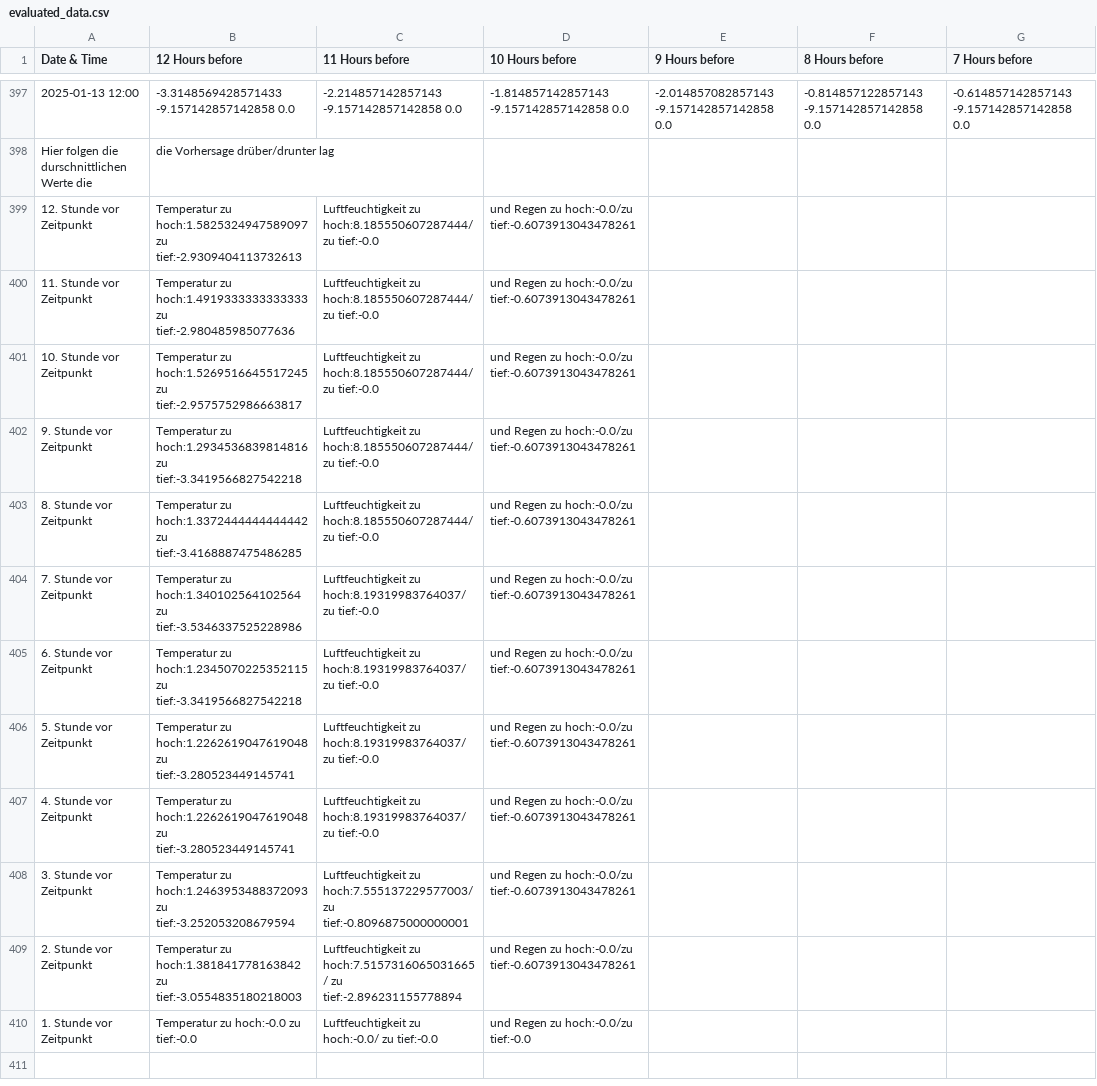
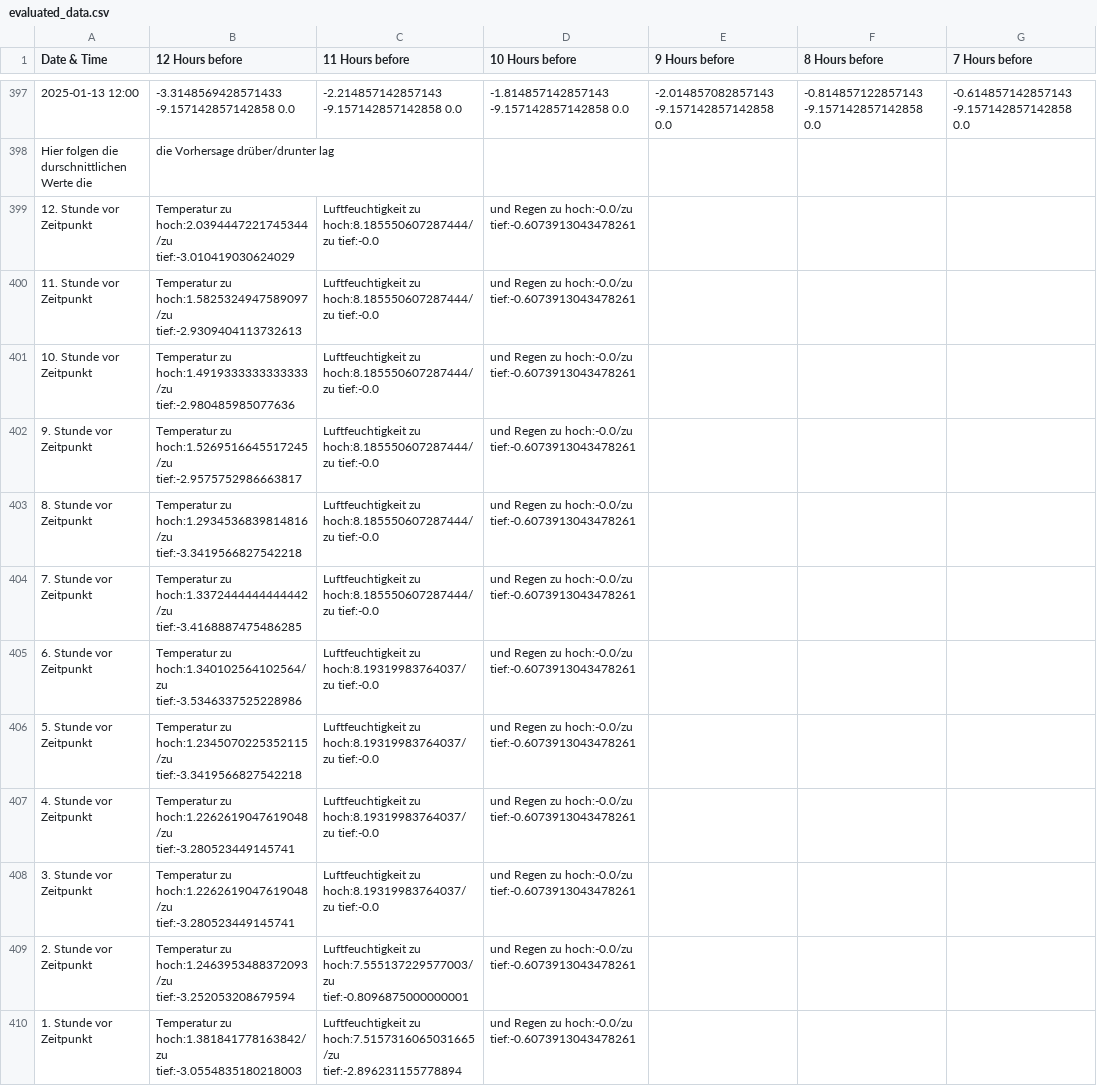
Before and after one commit to MarcelSp1/Project_Weatherism, a CSV file: evaluation/results/evaluated_data.csv, drawn as a sheet; only a part is shown, gaps mark what is left out; the diff names each change by its address in the sheet, - before the commit and + after, or states it on an @@ line.

```diff
--- a/evaluation/results/evaluated_data.csv
+++ b/evaluation/results/evaluated_data.csv
-B399 (12 Hours before): Temperatur zu hoch:1.5825324947589097 zu tief:-2.9309404113732613
+B399 (12 Hours before): Temperatur zu hoch:2.0394447221745344/zu tief:-3.010419030624029
-C399:C403 (11 Hours before): Luftfeuchtigkeit zu hoch:8.185550607287444/ zu tief:-0.0
+C399:C403 (11 Hours before): Luftfeuchtigkeit zu hoch:8.185550607287444/zu tief:-0.0
-B400 (12 Hours before): Temperatur zu hoch:1.4919333333333333 zu tief:-2.980485985077636
+B400 (12 Hours before): Temperatur zu hoch:1.5825324947589097/zu tief:-2.9309404113732613
-B401 (12 Hours before): Temperatur zu hoch:1.5269516645517245 zu tief:-2.9575752986663817
+B401 (12 Hours before): Temperatur zu hoch:1.4919333333333333/zu tief:-2.980485985077636
-B402 (12 Hours before): Temperatur zu hoch:1.2934536839814816 zu tief:-3.3419566827542218
+B402 (12 Hours before): Temperatur zu hoch:1.5269516645517245/zu tief:-2.9575752986663817
-B403 (12 Hours before): Temperatur zu hoch:1.3372444444444442 zu tief:-3.4168887475486285
+B403 (12 Hours before): Temperatur zu hoch:1.2934536839814816/zu tief:-3.3419566827542218
-B404 (12 Hours before): Temperatur zu hoch:1.340102564102564 zu tief:-3.5346337525228986
+B404 (12 Hours before): Temperatur zu hoch:1.3372444444444442/zu tief:-3.4168887475486285
-C404 (11 Hours before): Luftfeuchtigkeit zu hoch:8.19319983764037/ zu tief:-0.0
+C404 (11 Hours before): Luftfeuchtigkeit zu hoch:8.185550607287444/zu tief:-0.0
-B405 (12 Hours before): Temperatur zu hoch:1.2345070225352115 zu tief:-3.3419566827542218
+B405 (12 Hours before): Temperatur zu hoch:1.340102564102564/zu tief:-3.5346337525228986
-C405:C407 (11 Hours before): Luftfeuchtigkeit zu hoch:8.19319983764037/ zu tief:-0.0
+C405:C407 (11 Hours before): Luftfeuchtigkeit zu hoch:8.19319983764037/zu tief:-0.0
-B406 (12 Hours before): Temperatur zu hoch:1.2262619047619048 zu tief:-3.280523449145741
+B406 (12 Hours before): Temperatur zu hoch:1.2345070225352115/zu tief:-3.3419566827542218
-B407 (12 Hours before): Temperatur zu hoch:1.2262619047619048 zu tief:-3.280523449145741
+B407 (12 Hours before): Temperatur zu hoch:1.2262619047619048/zu tief:-3.280523449145741
-B408 (12 Hours before): Temperatur zu hoch:1.2463953488372093 zu tief:-3.252053208679594
+B408 (12 Hours before): Temperatur zu hoch:1.2262619047619048/zu tief:-3.280523449145741
-C408 (11 Hours before): Luftfeuchtigkeit zu hoch:7.555137229577003/ zu tief:-0.8096875000000001
+C408 (11 Hours before): Luftfeuchtigkeit zu hoch:8.19319983764037/zu tief:-0.0
-B409 (12 Hours before): Temperatur zu hoch:1.381841778163842 zu tief:-3.0554835180218003
+B409 (12 Hours before): Temperatur zu hoch:1.2463953488372093/zu tief:-3.252053208679594
-C409 (11 Hours before): Luftfeuchtigkeit zu hoch:7.5157316065031665/ zu tief:-2.896231155778894
+C409 (11 Hours before): Luftfeuchtigkeit zu hoch:7.555137229577003/zu tief:-0.8096875000000001
-B410 (12 Hours before): Temperatur zu hoch:-0.0 zu tief:-0.0
+B410 (12 Hours before): Temperatur zu hoch:1.381841778163842/zu tief:-3.0554835180218003
-C410 (11 Hours before): Luftfeuchtigkeit zu hoch:-0.0/ zu tief:-0.0
+C410 (11 Hours before): Luftfeuchtigkeit zu hoch:7.5157316065031665/zu tief:-2.896231155778894
-D410 (10 Hours before): und Regen zu hoch:-0.0/zu tief:-0.0
+D410 (10 Hours before): und Regen zu hoch:-0.0/zu tief:-0.6073913043478261
```
Also changed, not shown: 1 other file.
